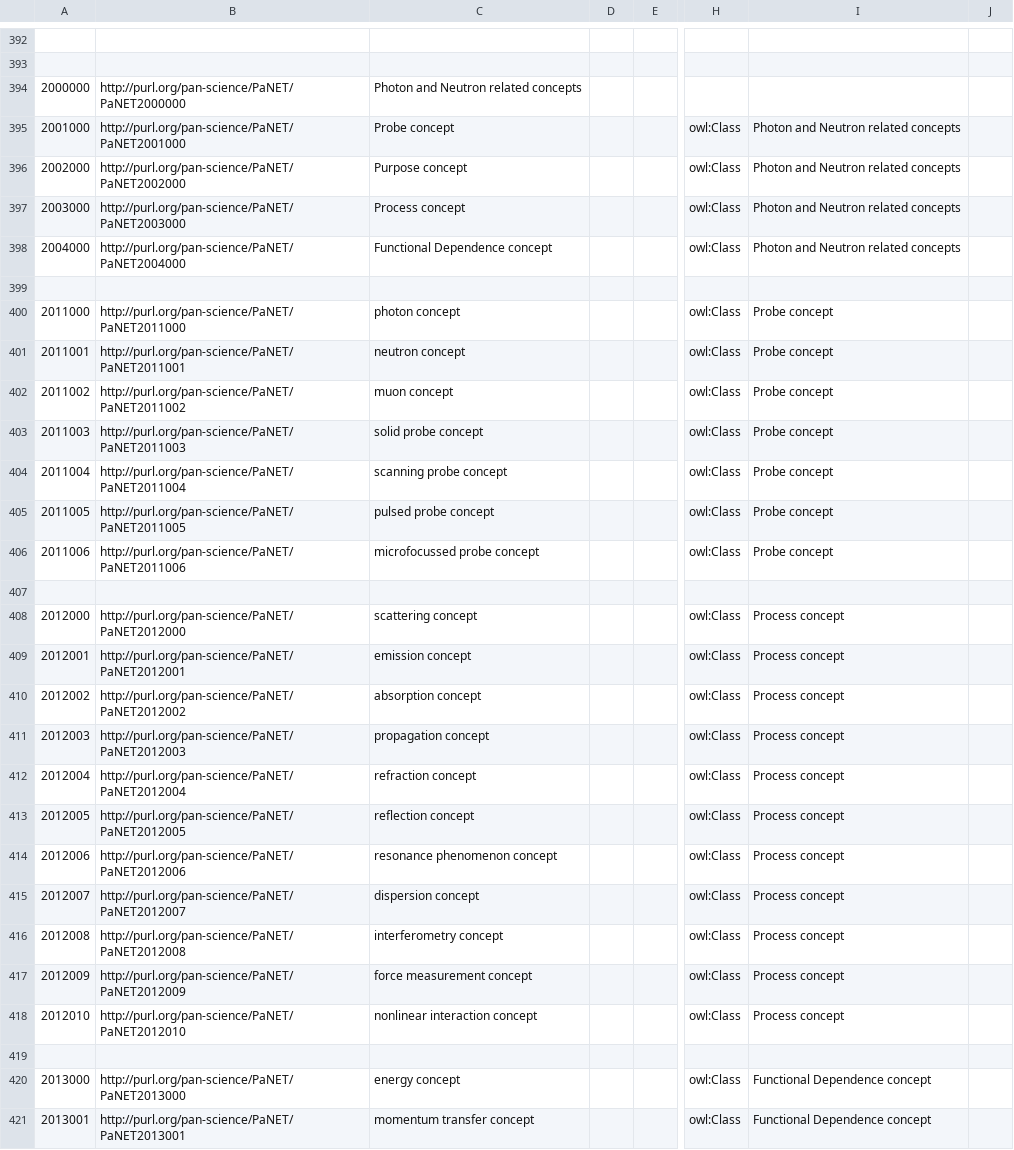
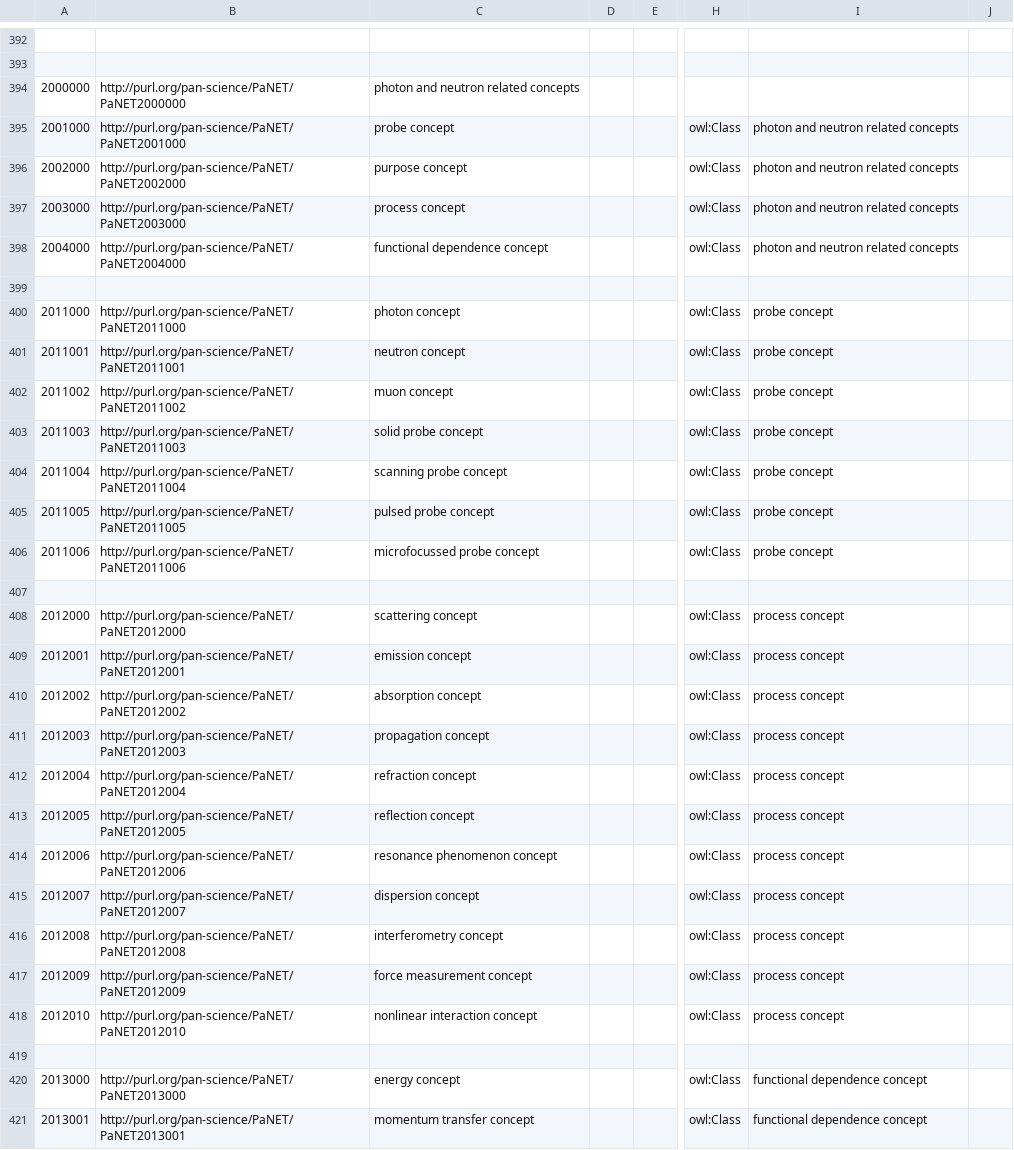
Before and after one commit to ExPaNDS-eu/ExPaNDS-experimental-techniques-ontology, a CSV file: source/PaNET.csv, drawn as a sheet; only a part is shown, gaps mark what is left out; the diff covers the shown part only; the diff names each change by its address in the sheet, - before the commit and + after, or states it on an @@ line.

Commit message:
Change to lowercase
Changed all labels to lowercase except for abbreviations to follow the nomenclature.

```diff
--- a/source/PaNET.csv
+++ b/source/PaNET.csv
-C394: Photon and Neutron related concepts
+C394: photon and neutron related concepts
-C395: Probe concept
+C395: probe concept
-I395:I398: Photon and Neutron related concepts
+I395:I398: photon and neutron related concepts
-C396: Purpose concept
+C396: purpose concept
-C397: Process concept
+C397: process concept
-C398: Functional Dependence concept
+C398: functional dependence concept
-I400:I406: Probe concept
+I400:I406: probe concept
-I408:I418: Process concept
+I408:I418: process concept
-I420:I421: Functional Dependence concept
+I420:I421: functional dependence concept
```
Also changed, not shown: 32 edited cells elsewhere in this file.
